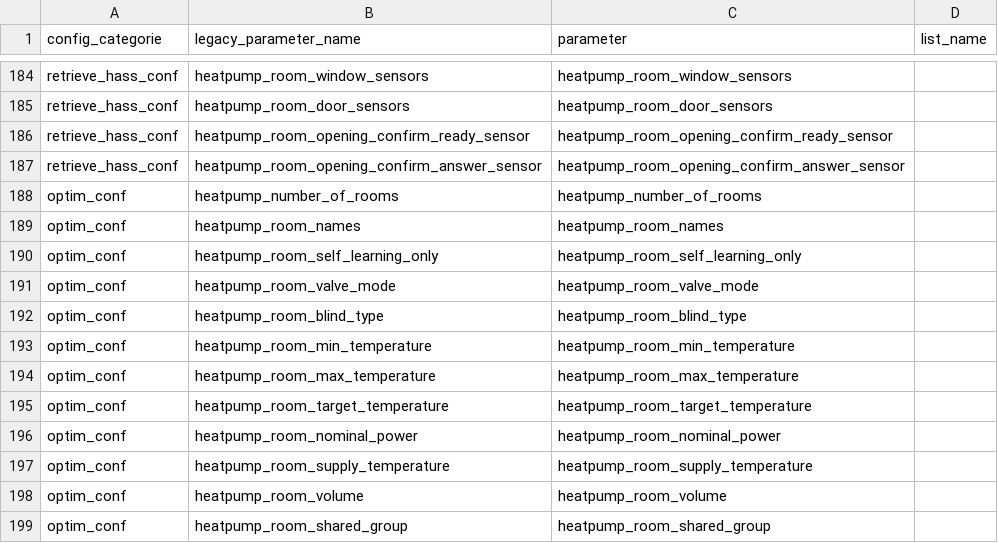
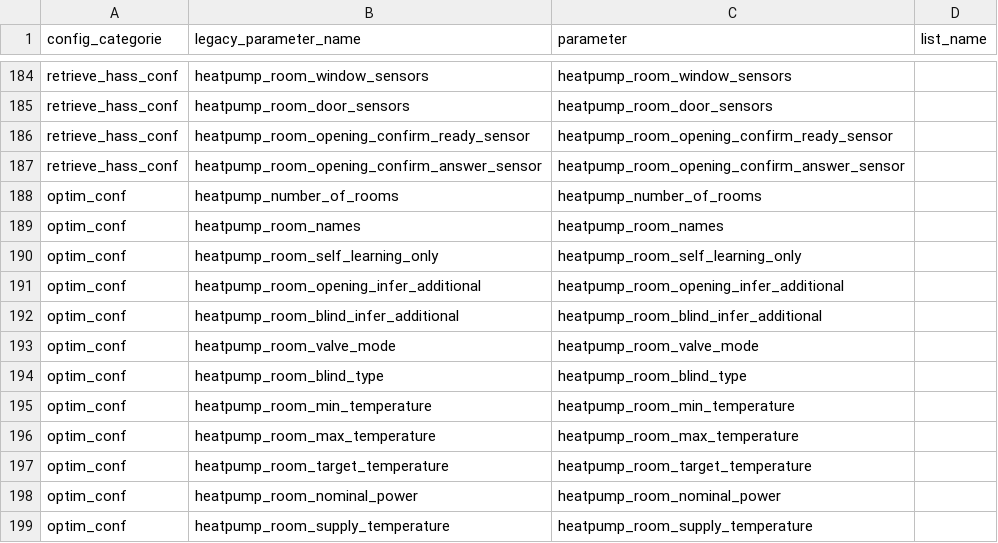
Before and after one commit to borisvettorato/emhass, a CSV file: src/emhass/data/associations.csv, drawn as a sheet; only a part is shown, gaps mark what is left out; the shorter side is filled out with more unchanged rows; the diff names each change by its address in the sheet, - before the commit and + after, or states it on an @@ line.

Commit message:
Improve self-learning-physics model accuracy and robustness
Bundles four related improvements found while investigating why a real
room's fitted model wasn't beating its physics baseline:

- Fix RLS covariance windup: exponential forgetting inflates the
  covariance matrix unboundedly in any feature direction that goes
  unexcited for a long stretch (e.g. duty-related terms over a summer with
  the heat pump off), overflowing float64 and corrupting theta to a
  meaningless magnitude after ~4000 half-hourly steps. Cap the covariance
  norm and rescale back down when crossed.

- Score the refit deploy-quality gate (and its physics-baseline
  comparison) via many short open-loop windows re-anchored to the real
  actual state every delta_forecast_daily, instead of one long continuous
  recursive run across the whole holdout. Live dispatch never runs this
  model open-loop for the length of a whole holdout split - it re-solves
  with fresh ground truth on that same cadence - so the old single-window
  MAE let drift compound in a way live dispatch never experiences, and was
  highly sensitive to whichever few days happened to be hardest.

- Let a room with a real door/window/blind sensor opt in
  (heatpump_room_opening_infer_additional / heatpump_room_blind_infer_
  additional) to inference for additional, un-sensored openings/shading in
  the same room. A real reading is never weakened or overridden - only
  ever combined via max() with the inferred signal, exactly the same
  combination rule already used for two real sensors.

- Add sun-position-aware solar gain (dni_x_sun_az_sin/cos, plus finally
  populating the long-reserved-but-inert sun_alt_sin) computed via the
  already-used Forecast.compute_solar_angles/pvlib, so a room's fitted
  coefficients can express an effective window orientation without ever
  needing a hand-specified facade azimuth.

Verified end-to-end against a real 180-day/single-room refit throughout.

```diff
--- a/src/emhass/data/associations.csv
+++ b/src/emhass/data/associations.csv
+row 191: optim_conf | heatpump_room_opening_infer_additional | heatpump_room_opening_infer_additional
+row 192: optim_conf | heatpump_room_blind_infer_additional | heatpump_room_blind_infer_additional
```
Also changed, not shown: 9 other files.
